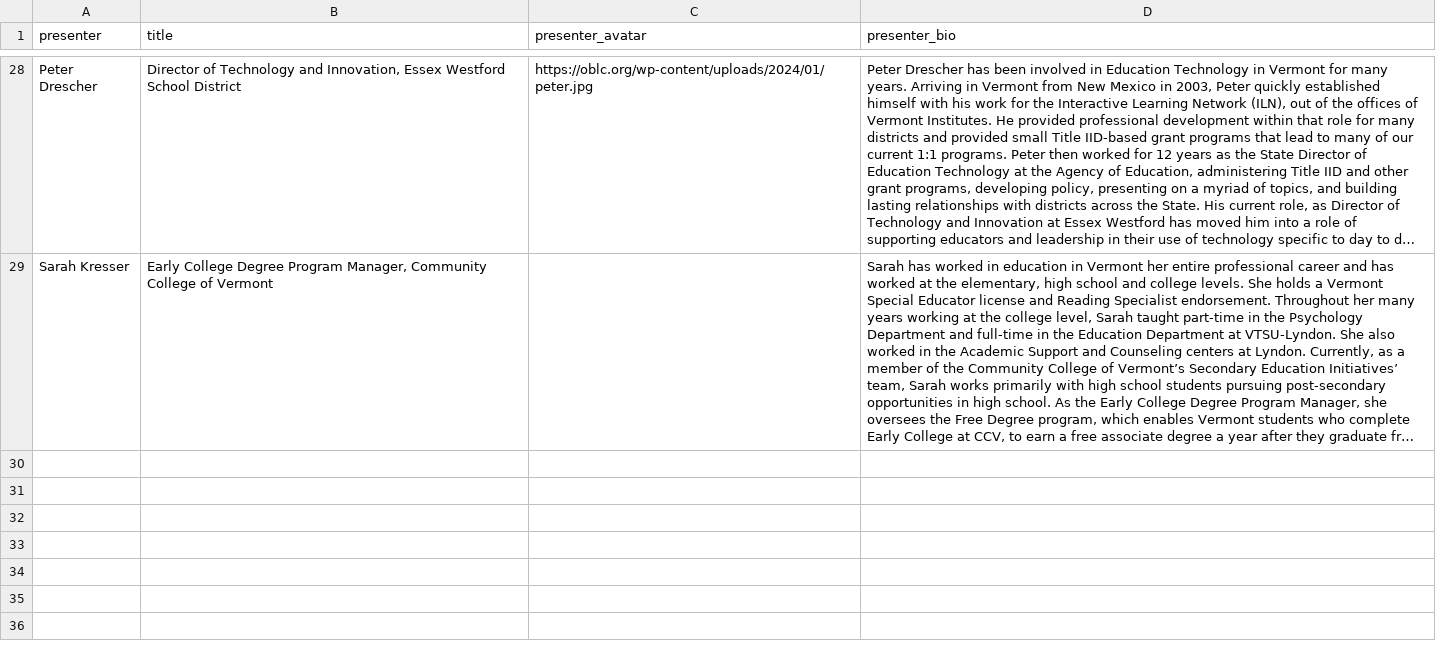
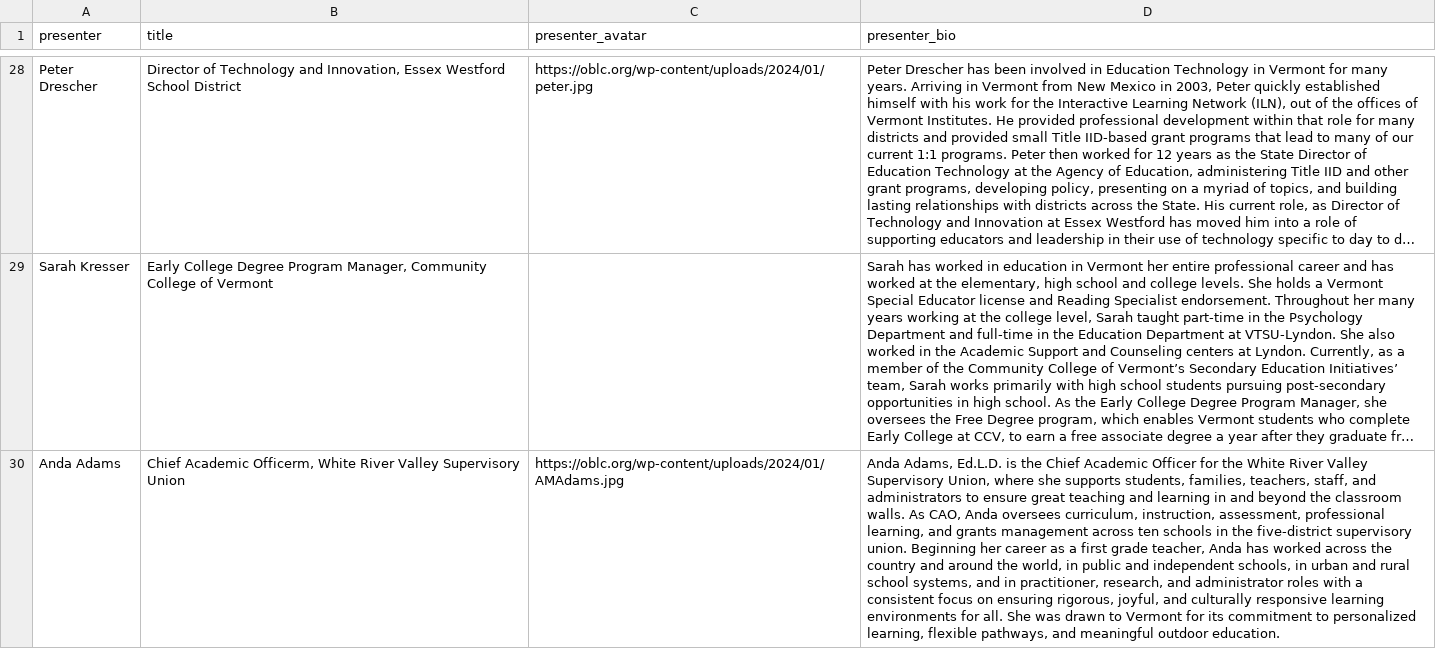
Before and after one commit to kchristensenvtvlc/oblc_sched, a CSV file: api/static/oblc_data - presenters.csv, drawn as a sheet; only a part is shown, gaps mark what is left out; long unchanged cells end in …; the diff names each change by its address in the sheet, - before the commit and + after, or states it on an @@ line.

Commit message:
new presenter

```diff
--- a/api/static/oblc_data - presenters.csv
+++ b/api/static/oblc_data - presenters.csv
+row 30: Anda Adams | Chief Academic Officerm, White River Valley Supervisory Union | https://oblc.org/wp-content/uploads/2024/01/AMAdams.jpg | Anda Adams, Ed.L.D. is the Chief Academic Officer for the White River Valley Supervisory Union, where she supports students, families, teachers, staff, and administrators to ensure great teaching and learning in and beyond the classroom walls. As CAO, Anda oversees curriculum, instruction, assessment, professional learning, and grants management across ten schools in the five-district supervisory union. Beginning her career as a first grade teacher, Anda has worked across the country and around the world, in public and independent schools, in urban and rural school systems, and in practitioner, research, and administrator roles with a consistent focus on ensuring rigorous, joyful, and culturally responsive learning environments for all. She was drawn to Vermont for its commitment to personalized learning, flexible pathways, and meaningful outdoor education.
```
Also changed, not shown: api/static/oblc_data - sessions.csv.
